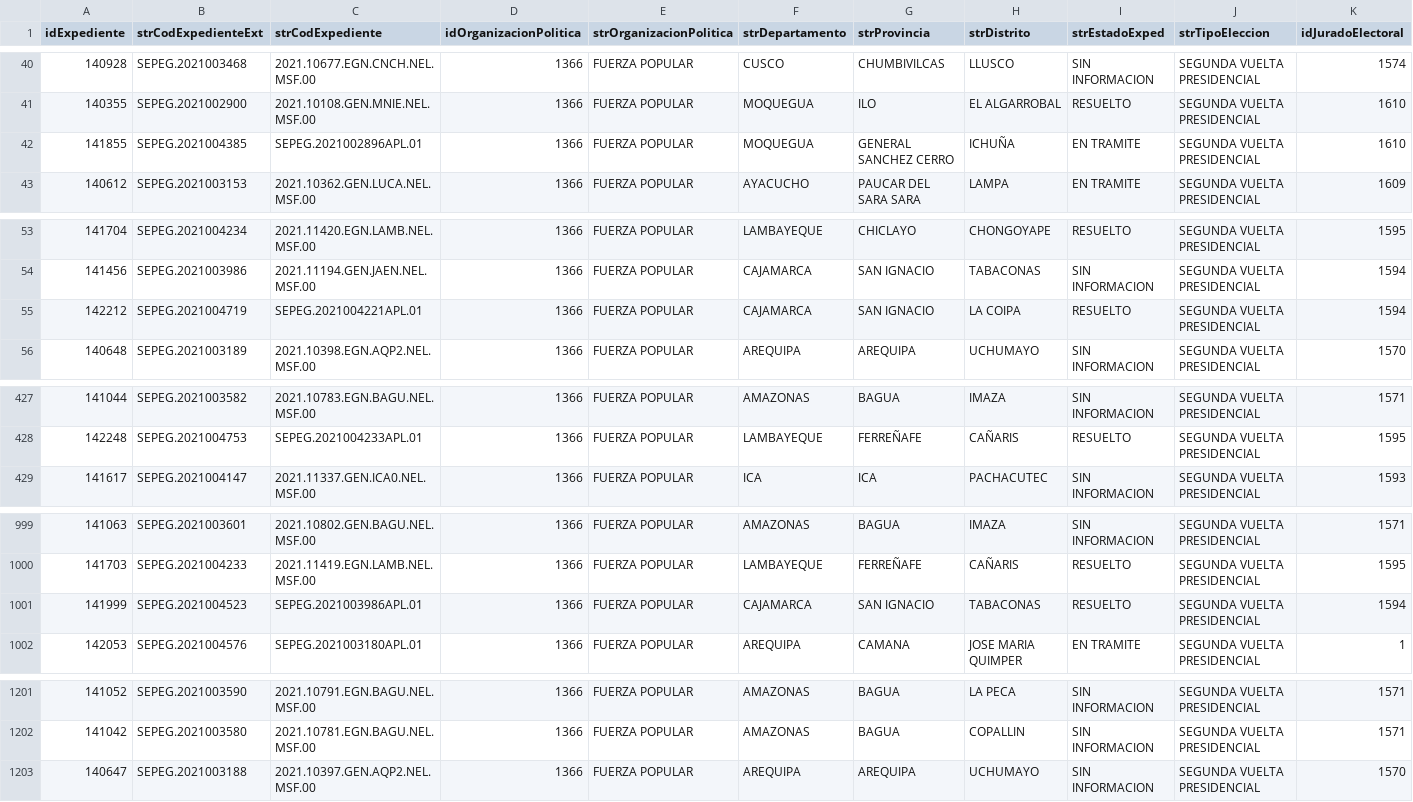
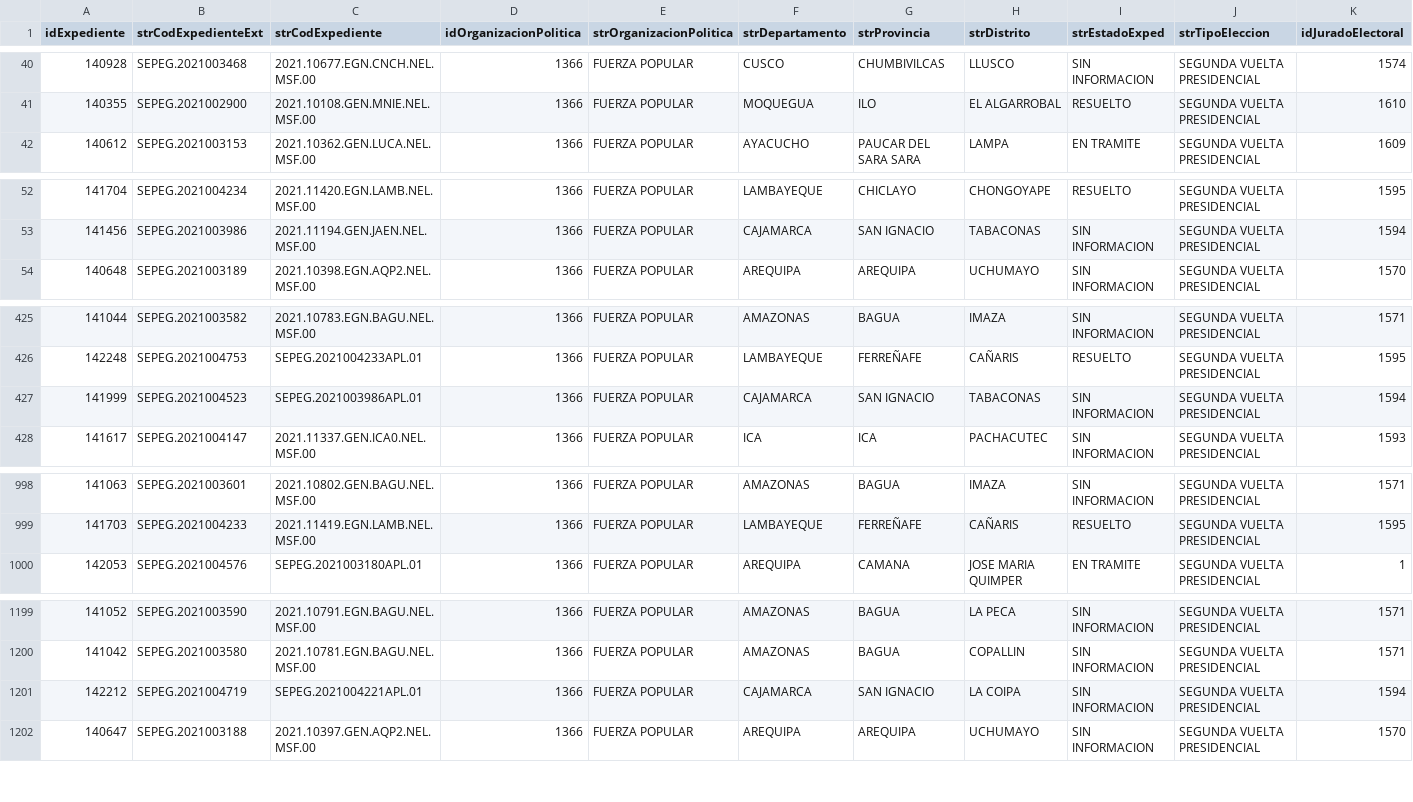
Before and after one commit to GenyLeong/nulidad_electoral, a CSV file: resultado_total.csv, drawn as a sheet; only a part is shown, gaps mark what is left out; removed rows and columns are numbered as before the commit, all else as after; rows hold the shown columns only; the diff covers the shown part only; the diff names each change by its address in the sheet, - before the commit and + after, or states it on an @@ line.

```diff
--- a/resultado_total.csv
+++ b/resultado_total.csv
-row 42: 141855 | SEPEG.2021004385 | SEPEG.2021002896APL.01 | 1366 | FUERZA POPULAR | MOQUEGUA | GENERAL SANCHEZ CERRO | ICHUÑA | EN TRAMITE | SEGUNDA VUELTA PRESIDENCIAL | 1610
-row 55: 142212 | SEPEG.2021004719 | SEPEG.2021004221APL.01 | 1366 | FUERZA POPULAR | CAJAMARCA | SAN IGNACIO | LA COIPA | RESUELTO | SEGUNDA VUELTA PRESIDENCIAL | 1594
+row 427: 141999 | SEPEG.2021004523 | SEPEG.2021003986APL.01 | 1366 | FUERZA POPULAR | CAJAMARCA | SAN IGNACIO | TABACONAS | SIN INFORMACION | SEGUNDA VUELTA PRESIDENCIAL | 1594
-row 1001: 141999 | SEPEG.2021004523 | SEPEG.2021003986APL.01 | 1366 | FUERZA POPULAR | CAJAMARCA | SAN IGNACIO | TABACONAS | RESUELTO | SEGUNDA VUELTA PRESIDENCIAL | 1594
+row 1201: 142212 | SEPEG.2021004719 | SEPEG.2021004221APL.01 | 1366 | FUERZA POPULAR | CAJAMARCA | SAN IGNACIO | LA COIPA | SIN INFORMACION | SEGUNDA VUELTA PRESIDENCIAL | 1594
```
Also changed, not shown: 1 added row and 1 edited cell elsewhere in this file, tabla_FP.csv, tabla_apelacion_resuelto_FP.csv, 1 other file.
